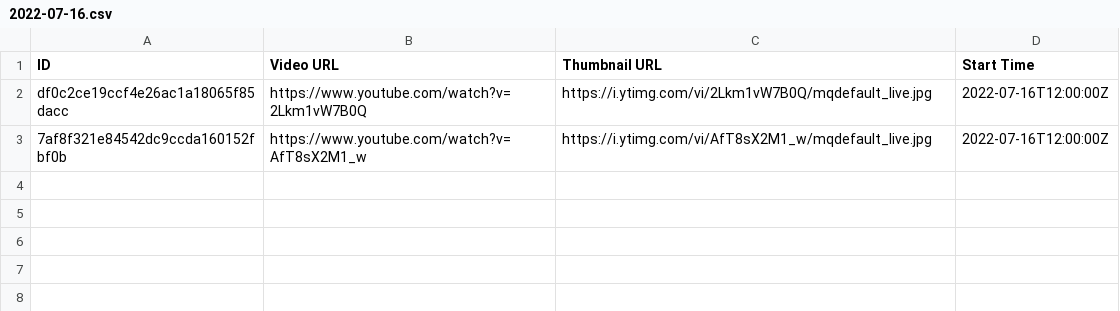
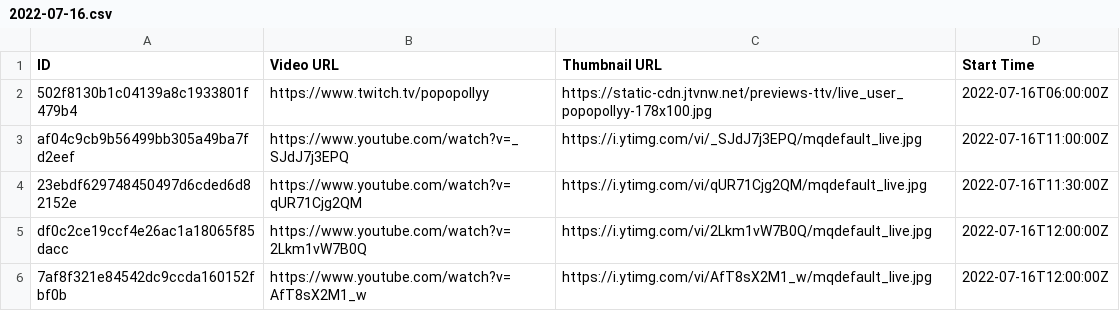
Before and after one commit to TaiwanVtuberData/TaiwanVTuberDebutLiveStreams, a CSV file: 2022-07-16.csv, drawn as a sheet; the diff names each change by its address in the sheet, - before the commit and + after, or states it on an @@ line.

```diff
--- a/2022-07-16.csv
+++ b/2022-07-16.csv
+row 2: 502f8130b1c04139a8c1933801f479b4 | https://www.twitch.tv/popopollyy | https://static-cdn.jtvnw.net/previews-ttv/live_user_popopollyy-178x100.jpg | 2022-07-16T06:00:00Z
+row 3: af04c9cb9b56499bb305a49ba7fd2eef | https://www.youtube.com/watch?v=_SJdJ7j3EPQ | https://i.ytimg.com/vi/_SJdJ7j3EPQ/mqdefault_live.jpg | 2022-07-16T11:00:00Z
+row 4: 23ebdf629748450497d6cded6d82152e | https://www.youtube.com/watch?v=qUR71Cjg2QM | https://i.ytimg.com/vi/qUR71Cjg2QM/mqdefault_live.jpg | 2022-07-16T11:30:00Z
```
Also changed, not shown: 1 other file.
